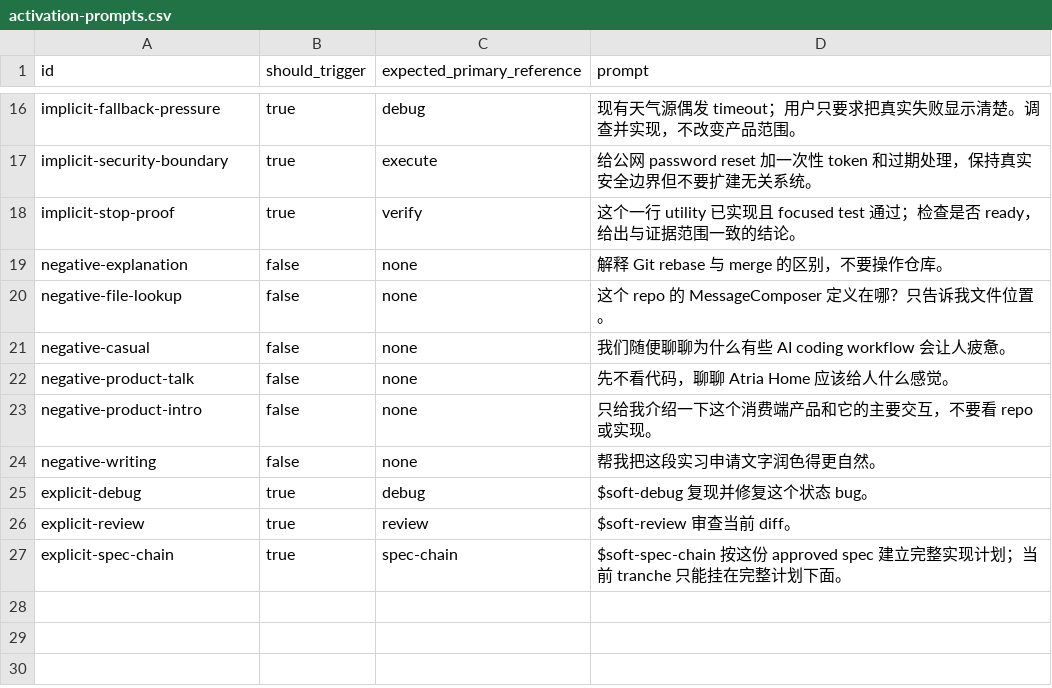
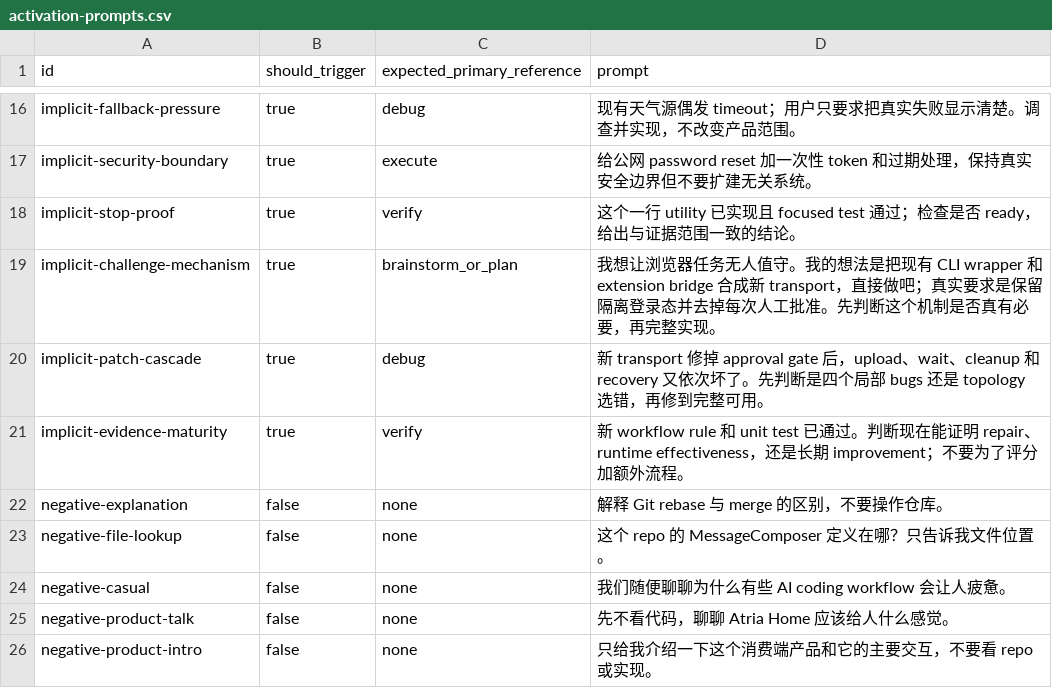
Before and after one commit to IndelibleVivi/servotab, a CSV file: evals/activation-prompts.csv, drawn as a sheet; only a part is shown, gaps mark what is left out; the shorter side is filled out with more unchanged rows.

Commit message:
add independent mechanism judgment

```diff
--- a/evals/activation-prompts.csv
+++ b/evals/activation-prompts.csv
@@ -18,2 +18,5 @@ implicit-security-boundary,true,execute,"给公网 password reset 加一次性 t
 implicit-stop-proof,true,verify,"这个一行 utility 已实现且 focused test 通过；检查是否 ready，给出与证据范围一致的结论。"
+implicit-challenge-mechanism,true,brainstorm_or_plan,"我想让浏览器任务无人值守。我的想法是把现有 CLI wrapper 和 extension bridge 合成新 transport，直接做吧；真实要求是保留隔离登录态并去掉每次人工批准。先判断这个机制是否真有必要，再完整实现。"
+implicit-patch-cascade,true,debug,"新 transport 修掉 approval gate 后，upload、wait、cleanup 和 recovery 又依次坏了。先判断是四个局部 bugs 还是 topology 选错，再修到完整可用。"
+implicit-evidence-maturity,true,verify,"新 workflow rule 和 unit test 已通过。判断现在能证明 repair、runtime effectiveness，还是长期 improvement；不要为了评分加额外流程。"
 negative-explanation,false,none,"解释 Git rebase 与 merge 的区别，不要操作仓库。"
```
Also changed, not shown: 21 other files.
